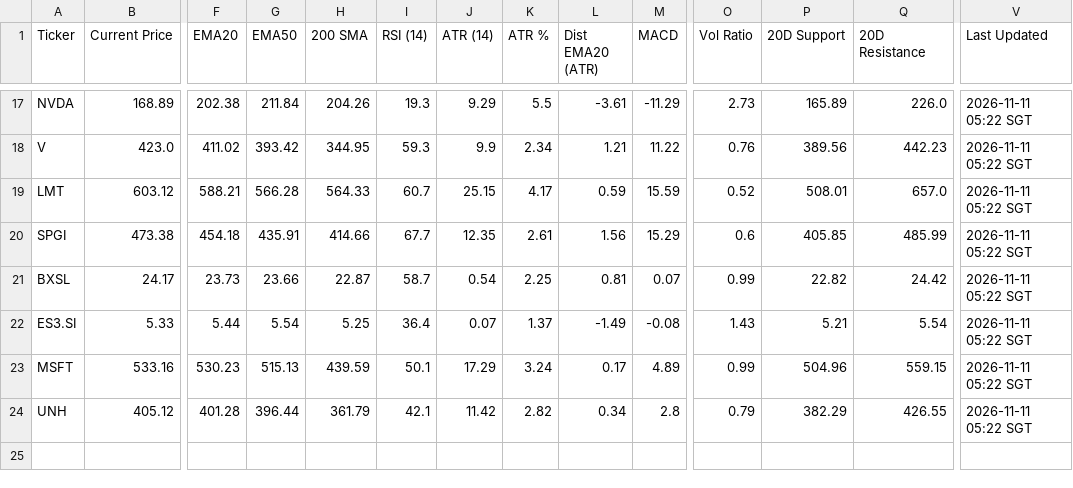
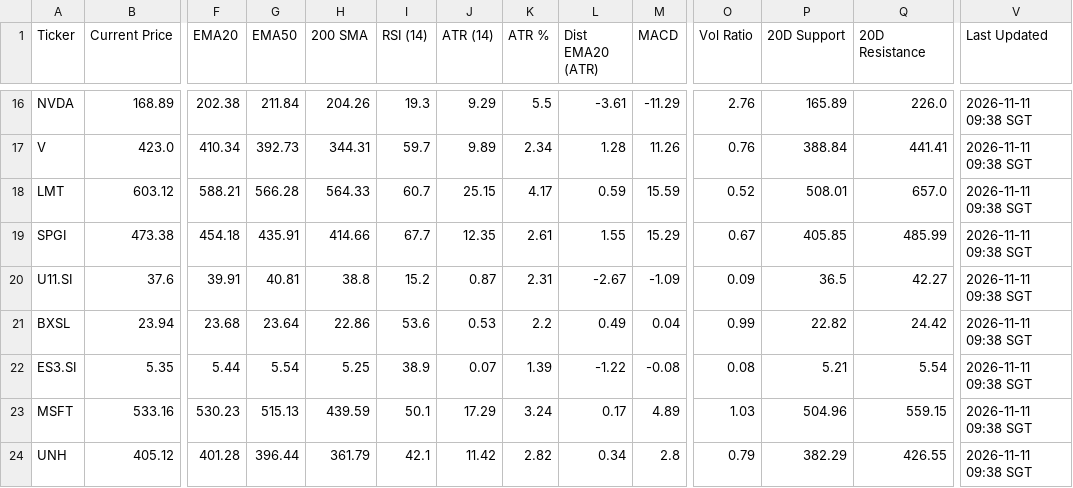
Before and after one commit to jerryleesg-a11y/CST-Indicator-System, a CSV file: CST_Portfolio_Analysis_Results.csv, drawn as a sheet; only a part is shown, gaps mark what is left out; addresses are those after the commit; rows hold the shown columns only; the diff covers the shown part only; the diff names each change by its address in the sheet, - before the commit and + after, or states it on an @@ line.

```diff
--- a/CST_Portfolio_Analysis_Results.csv
+++ b/CST_Portfolio_Analysis_Results.csv
-O16 (Vol Ratio): 2.73
+O16 (Vol Ratio): 2.76
-V16:V19 (Last Updated): 2026-11-11 05:22 SGT
+V16:V19 (Last Updated): 2026-11-11 09:38 SGT
-F17 (EMA20): 411.02
+F17 (EMA20): 410.34
-G17 (EMA50): 393.42
+G17 (EMA50): 392.73
-H17 (200 SMA): 344.95
+H17 (200 SMA): 344.31
-I17 (RSI (14)): 59.3
+I17 (RSI (14)): 59.7
-J17 (ATR (14)): 9.9
+J17 (ATR (14)): 9.89
-L17 (Dist EMA20 (ATR)): 1.21
+L17 (Dist EMA20 (ATR)): 1.28
-M17 (MACD): 11.22
+M17 (MACD): 11.26
-P17 (20D Support): 389.56
+P17 (20D Support): 388.84
-Q17 (20D Resistance): 442.23
+Q17 (20D Resistance): 441.41
-L19 (Dist EMA20 (ATR)): 1.56
+L19 (Dist EMA20 (ATR)): 1.55
-O19 (Vol Ratio): 0.6
+O19 (Vol Ratio): 0.67
+row 20: U11.SI | 37.6 | 39.91 | 40.81 | 38.8 | 15.2 | 0.87 | 2.31 | -2.67 | -1.09 | 0.09 | 36.5 | 42.27 | 2026-11-11 09:38 SGT
-B21 (Current Price): 24.17
+B21 (Current Price): 23.94
-F21 (EMA20): 23.73
+F21 (EMA20): 23.68
-G21 (EMA50): 23.66
+G21 (EMA50): 23.64
-H21 (200 SMA): 22.87
+H21 (200 SMA): 22.86
-I21 (RSI (14)): 58.7
+I21 (RSI (14)): 53.6
-J21 (ATR (14)): 0.54
+J21 (ATR (14)): 0.53
-K21 (ATR %): 2.25
+K21 (ATR %): 2.2
-L21 (Dist EMA20 (ATR)): 0.81
+L21 (Dist EMA20 (ATR)): 0.49
-M21 (MACD): 0.07
+M21 (MACD): 0.04
-V21:V24 (Last Updated): 2026-11-11 05:22 SGT
+V21:V24 (Last Updated): 2026-11-11 09:38 SGT
-B22 (Current Price): 5.33
+B22 (Current Price): 5.35
-I22 (RSI (14)): 36.4
+I22 (RSI (14)): 38.9
-K22 (ATR %): 1.37
+K22 (ATR %): 1.39
-L22 (Dist EMA20 (ATR)): -1.49
+L22 (Dist EMA20 (ATR)): -1.22
-O22 (Vol Ratio): 1.43
+O22 (Vol Ratio): 0.08
-O23 (Vol Ratio): 0.99
+O23 (Vol Ratio): 1.03
```
Also changed, not shown: 1 removed row and 76 edited cells elsewhere in this file.
